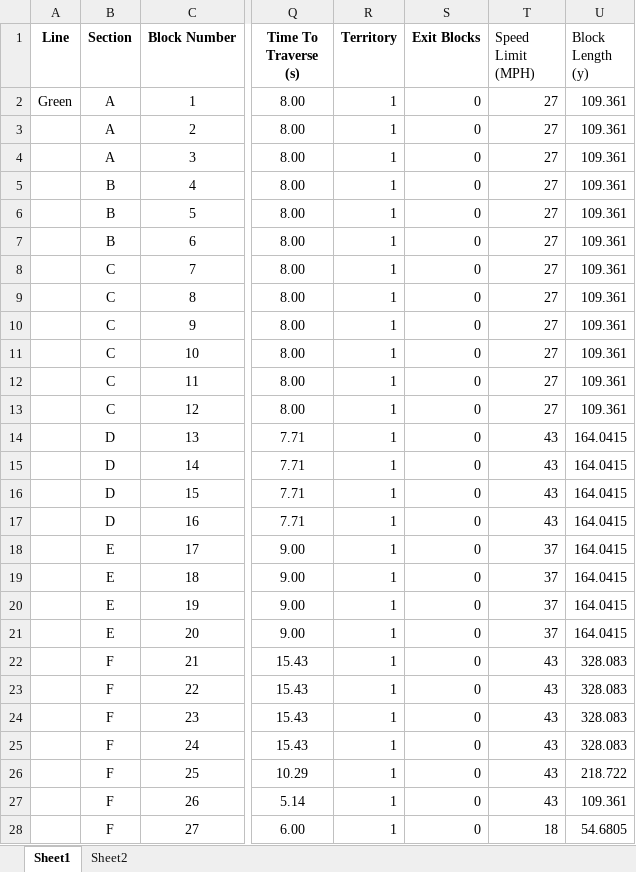
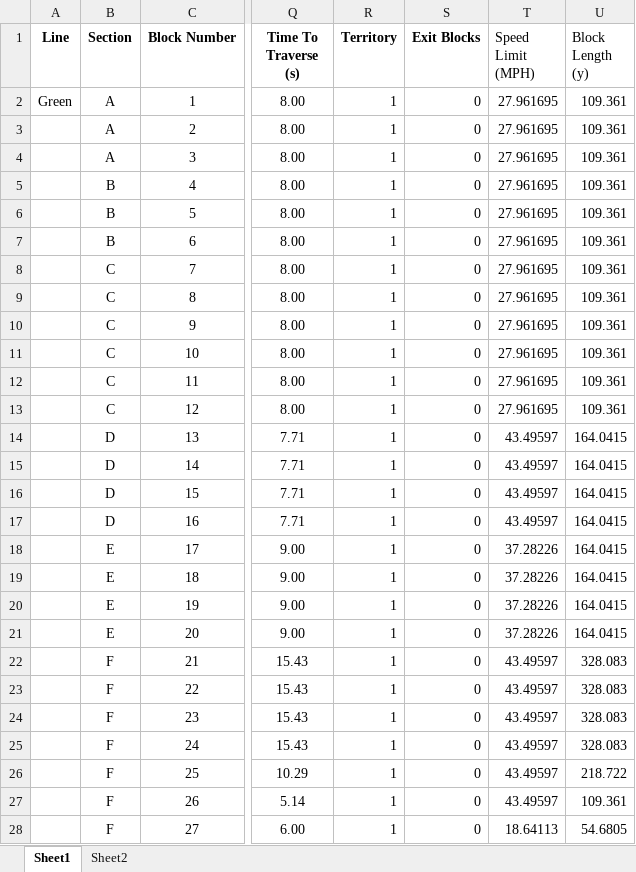
Before and after one commit to connor-marsh/ECE1140ChooChoo, an Excel workbook: src/Track/TrackModel/GreenLine_Layout.xlsx, sheet Sheet1, drawn as a sheet; only a part is shown, gaps mark what is left out; values as stored, in another font and other column widths than the file's, no borders; the diff covers the shown part only; the diff names each change by its address in the sheet, - before the commit and + after, or states it on an @@ line.

Commit message:
excel

```diff
--- a/src/Track/TrackModel/GreenLine_Layout.xlsx (sheet Sheet1)
+++ b/src/Track/TrackModel/GreenLine_Layout.xlsx (sheet Sheet1)
-T2:T13 (Speed Limit (MPH)): 27
+T2:T13 (Speed Limit (MPH)): 27.961695
-T14:T17 (Speed Limit (MPH)): 43
+T14:T17 (Speed Limit (MPH)): 43.49597
-T18:T21 (Speed Limit (MPH)): 37
+T18:T21 (Speed Limit (MPH)): 37.28226
-T22:T27 (Speed Limit (MPH)): 43
+T22:T27 (Speed Limit (MPH)): 43.49597
-T28 (Speed Limit (MPH)): 18
+T28 (Speed Limit (MPH)): 18.64113
```
Also changed, not shown: 123 edited cells elsewhere in this sheet.
